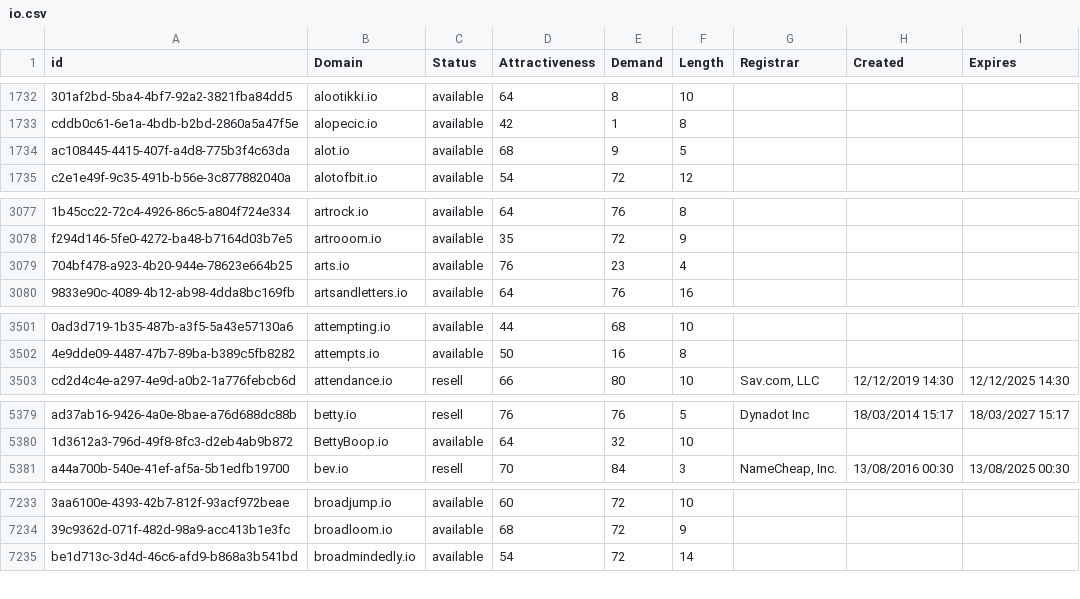
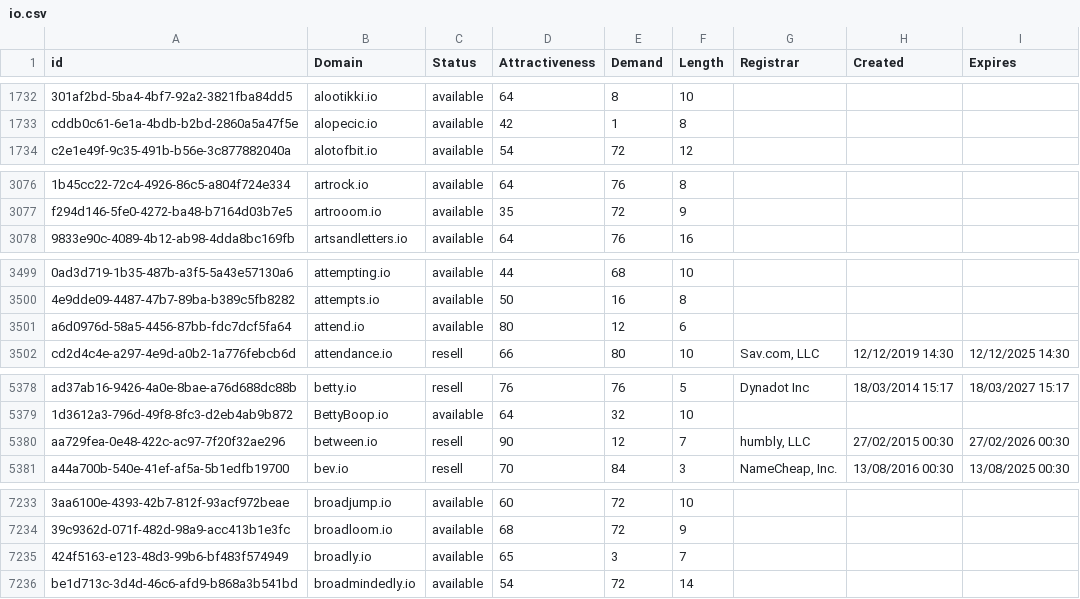
Before and after one commit to UniqueDomains/io-oneword-domains, a CSV file: io.csv, drawn as a sheet; only a part is shown, gaps mark what is left out; removed rows and columns are numbered as before the commit, all else as after; the diff covers the shown part only; the diff names each change by its address in the sheet, - before the commit and + after, or states it on an @@ line.

Commit message:
Domains update

```diff
--- a/io.csv
+++ b/io.csv
-row 1734: ac108445-4415-407f-a4d8-775b3f4c63da | alot.io | available | 68 | 9 | 5
-row 3079: 704bf478-a923-4b20-944e-78623e664b25 | arts.io | available | 76 | 23 | 4
+row 3501: a6d0976d-58a5-4456-87bb-fdc7dcf5fa64 | attend.io | available | 80 | 12 | 6
+row 5380: aa729fea-0e48-422c-ac97-7f20f32ae296 | between.io | resell | 90 | 12 | 7 | humbly, LLC | 27/02/2015 00:30 | 27/02/2026 00:30
+row 7235: 424f5163-e123-48d3-99b6-bf483f574949 | broadly.io | available | 65 | 3 | 7
```
Also changed, not shown: 1 removed row and 19 edited cells elsewhere in this file, 2 other files.
